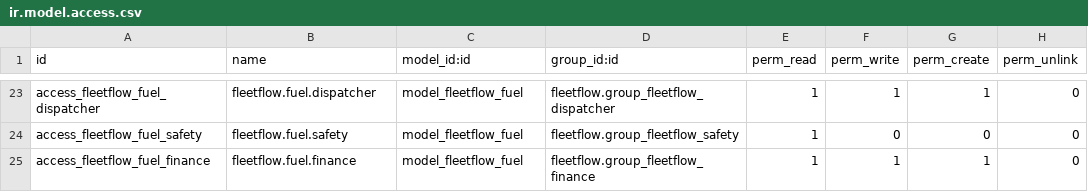
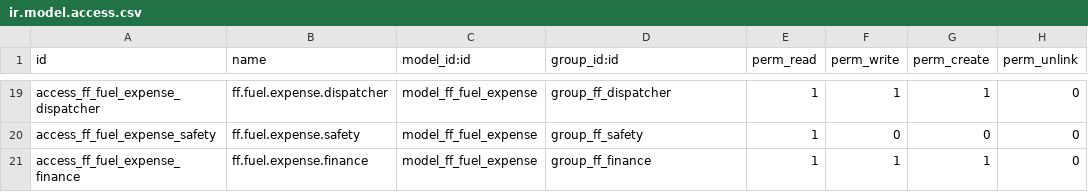
Before and after one commit to Gaurav7600/fleetflow, a CSV file: security/ir.model.access.csv, drawn as a sheet; only a part is shown, gaps mark what is left out; addresses are those after the commit; the diff covers the shown part only; the diff names each change by its address in the sheet, - before the commit and + after, or states it on an @@ line.

```diff
--- a/security/ir.model.access.csv
+++ b/security/ir.model.access.csv
-A19 (id): access_fleetflow_fuel_dispatcher
+A19 (id): access_ff_fuel_expense_dispatcher
-B19 (name): fleetflow.fuel.dispatcher
+B19 (name): ff.fuel.expense.dispatcher
-C19:C21 (model_id:id): model_fleetflow_fuel
+C19:C21 (model_id:id): model_ff_fuel_expense
-D19 (group_id:id): fleetflow.group_fleetflow_dispatcher
+D19 (group_id:id): group_ff_dispatcher
-A20 (id): access_fleetflow_fuel_safety
+A20 (id): access_ff_fuel_expense_safety
-B20 (name): fleetflow.fuel.safety
+B20 (name): ff.fuel.expense.safety
-D20 (group_id:id): fleetflow.group_fleetflow_safety
+D20 (group_id:id): group_ff_safety
-A21 (id): access_fleetflow_fuel_finance
+A21 (id): access_ff_fuel_expense_finance
-B21 (name): fleetflow.fuel.finance
+B21 (name): ff.fuel.expense.finance
-D21 (group_id:id): fleetflow.group_fleetflow_finance
+D21 (group_id:id): group_ff_finance
```
Also changed, not shown: 1 added row, 5 removed rows and 65 edited cells elsewhere in this file, 37 other files.
